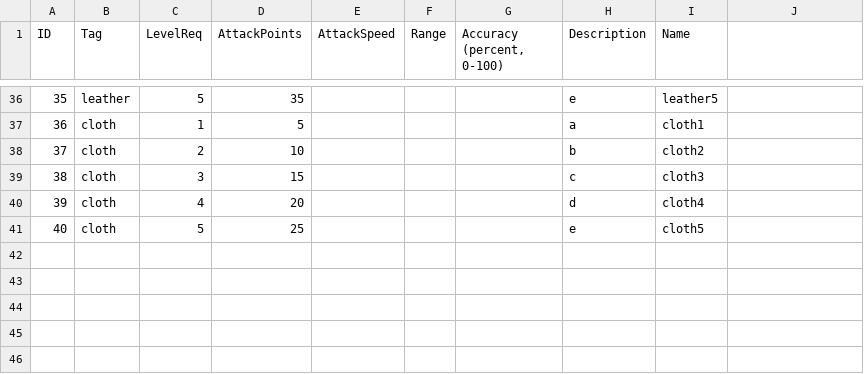
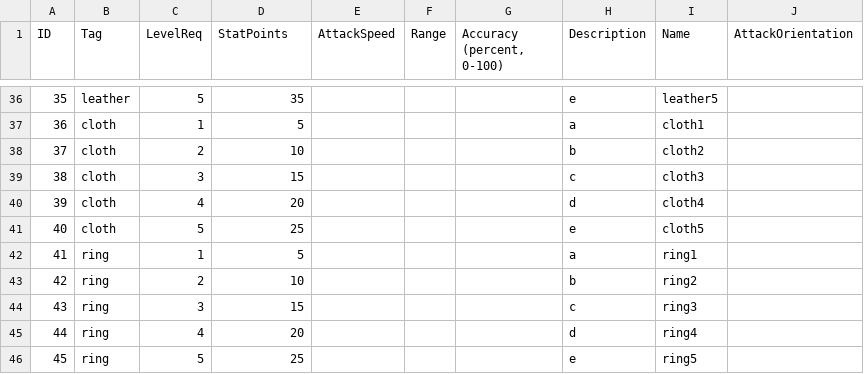
Before and after one commit to callumjago/Iteration2, a CSV file: DefaultGameFiles/Codex/EquipmentCodex/EquipmentCodex.csv, drawn as a sheet; only a part is shown, gaps mark what is left out; the diff covers the shown part only.

```diff
--- a/DefaultGameFiles/Codex/EquipmentCodex/EquipmentCodex.csv
+++ b/DefaultGameFiles/Codex/EquipmentCodex/EquipmentCodex.csv
@@ -1 +1 @@
-ID,Tag,LevelReq,AttackPoints,AttackSpeed,Range,"Accuracy (percent, 0-100)",Description,Name
+ID,Tag,LevelReq,StatPoints,AttackSpeed,Range,"Accuracy (percent, 0-100)",Description,Name,AttackOrientation
@@ -41,0 +42,5 @@ ID,Tag,LevelReq,AttackPoints,AttackSpeed,Range,"Accuracy (percent, 0-100)",Descr
+41,ring,1,5,,,,a,ring1,
+42,ring,2,10,,,,b,ring2,
+43,ring,3,15,,,,c,ring3,
+44,ring,4,20,,,,d,ring4,
+45,ring,5,25,,,,e,ring5,
```
Also changed, not shown: 21 edited cells elsewhere in this file, SavedGames/PlayerName/Codex/EquipmentCodex/EquipmentCodex.csv, 9 other files.
